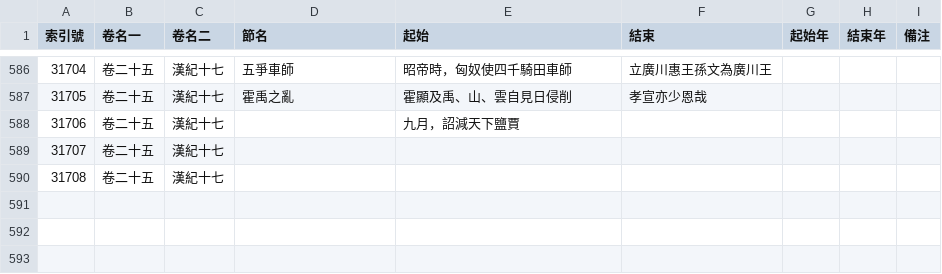
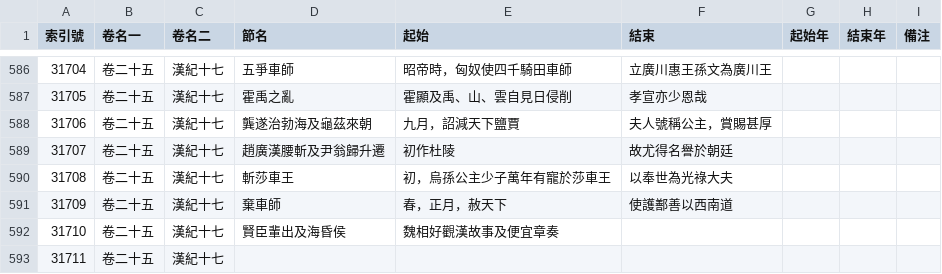
Before and after one commit to gamefang/zizhitongjian, a CSV file: 主要數據/通鑒目錄.csv, drawn as a sheet; only a part is shown, gaps mark what is left out.

```diff
--- a/主要數據/通鑒目錄.csv
+++ b/主要數據/通鑒目錄.csv
@@ -587,4 +587,7 @@
 31705,卷二十五,漢紀十七,霍禹之亂,霍顯及禹、山、雲自見日侵削,孝宣亦少恩哉,,,
-31706,卷二十五,漢紀十七,,九月，詔減天下鹽賈,,,,
-31707,卷二十五,漢紀十七,,,,,,
-31708,卷二十五,漢紀十七,,,,,,
+31706,卷二十五,漢紀十七,龔遂治勃海及龜茲來朝,九月，詔減天下鹽賈,夫人號稱公主，賞賜甚厚,,,
+31707,卷二十五,漢紀十七,趙廣漢腰斬及尹翁歸升遷,初作杜陵,故尤得名譽於朝廷,,,
+31708,卷二十五,漢紀十七,斬莎車王,初，烏孫公主少子萬年有寵於莎車王,以奉世為光祿大夫,,,
+31709,卷二十五,漢紀十七,棄車師,春，正月，赦天下,使護鄯善以西南道,,,
+31710,卷二十五,漢紀十七,賢臣輩出及海昏侯,魏相好觀漢故事及便宜章奏,,,,
+31711,卷二十五,漢紀十七,,,,,,
```
Also changed, not shown: 主要數據/人物總表.csv, 2 other files.
